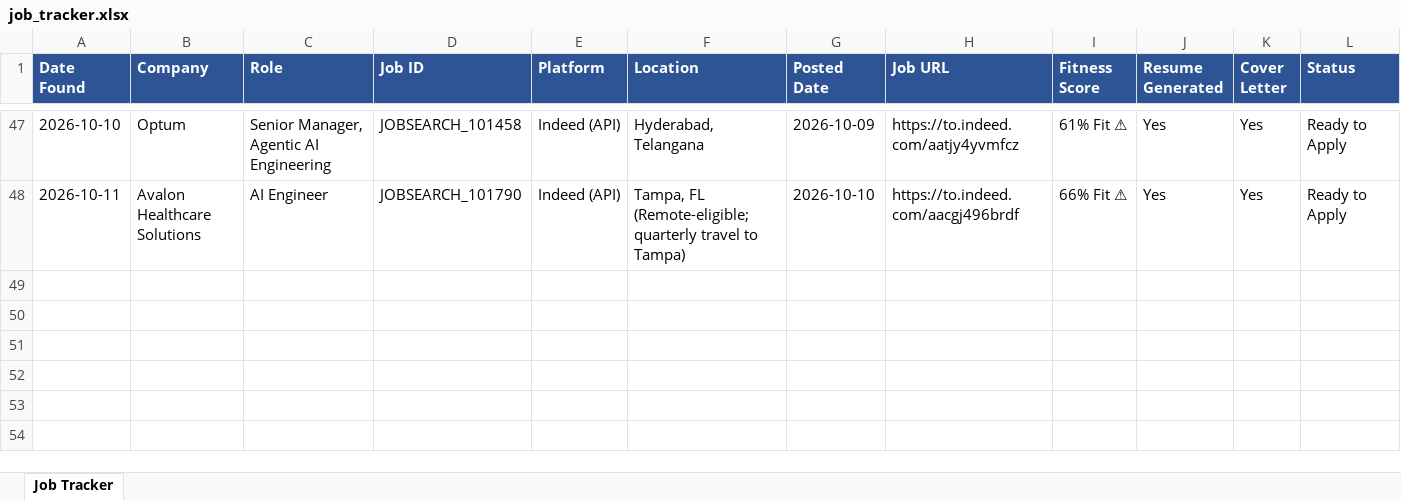
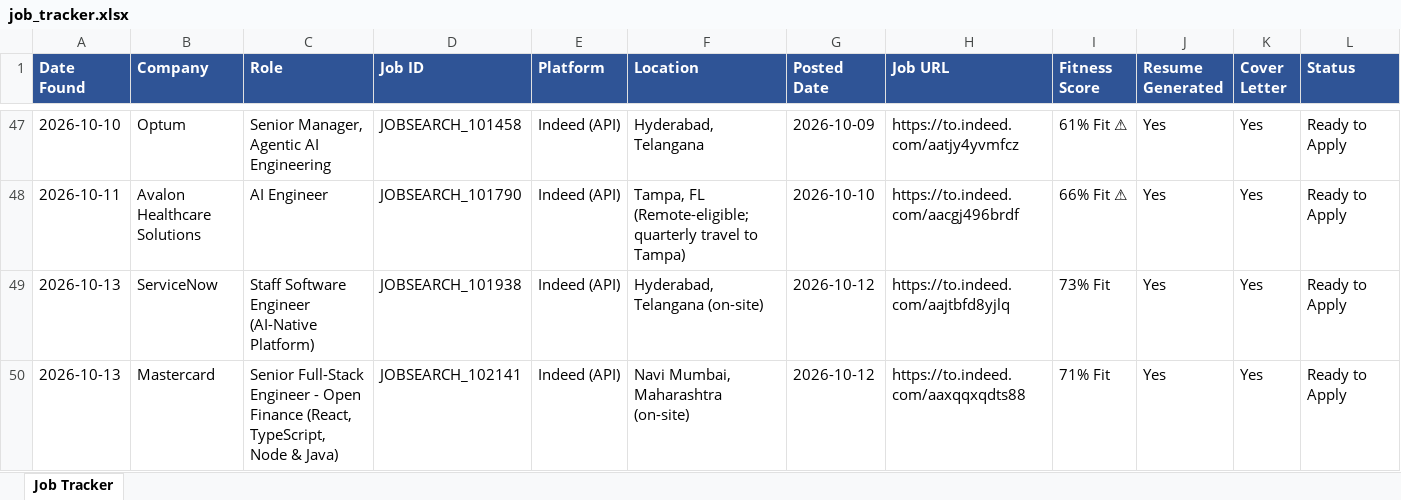
Before and after one commit to practicalcodewishshiva/devgnan-job-search, an Excel workbook: job_tracker.xlsx, sheet Job Tracker, drawn as a sheet; only a part is shown, gaps mark what is left out; values as stored, in another font and other column widths than the file's, no borders; rows hold the shown columns only; the diff names each change by its address in the sheet, - before the commit and + after, or states it on an @@ line.

```diff
--- a/job_tracker.xlsx (sheet Job Tracker)
+++ b/job_tracker.xlsx (sheet Job Tracker)
+row 49: 2026-10-13 | ServiceNow | Staff Software Engineer (AI-Native Platform) | JOBSEARCH_101938 | Indeed (API) | Hyderabad, Telangana (on-site) | 2026-10-12 | https://to.indeed.com/aajtbfd8yjlq | 73% Fit | Yes | Yes | Ready to Apply
+row 50: 2026-10-13 | Mastercard | Senior Full-Stack Engineer - Open Finance (React, TypeScript, Node & Java) | JOBSEARCH_102141 | Indeed (API) | Navi Mumbai, Maharashtra (on-site) | 2026-10-12 | https://to.indeed.com/aaxqqxqdts88 | 71% Fit | Yes | Yes | Ready to Apply
```
Also changed, not shown: 4 other files.
